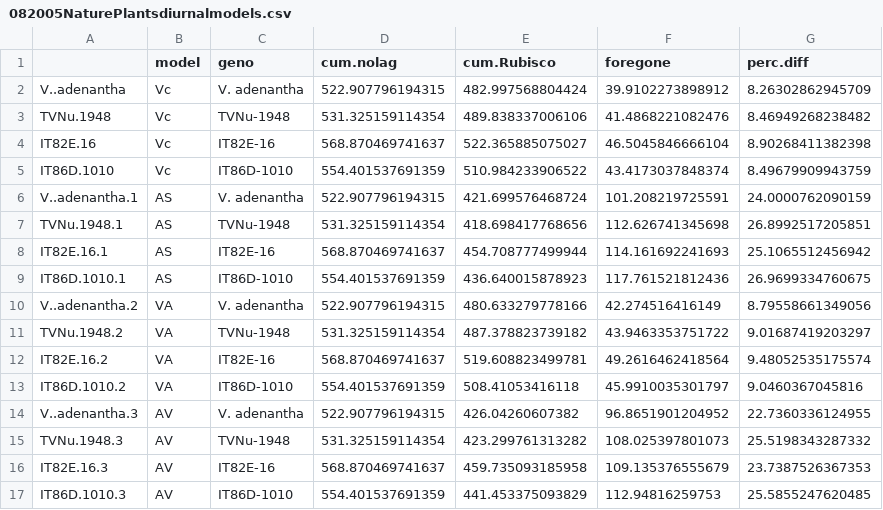
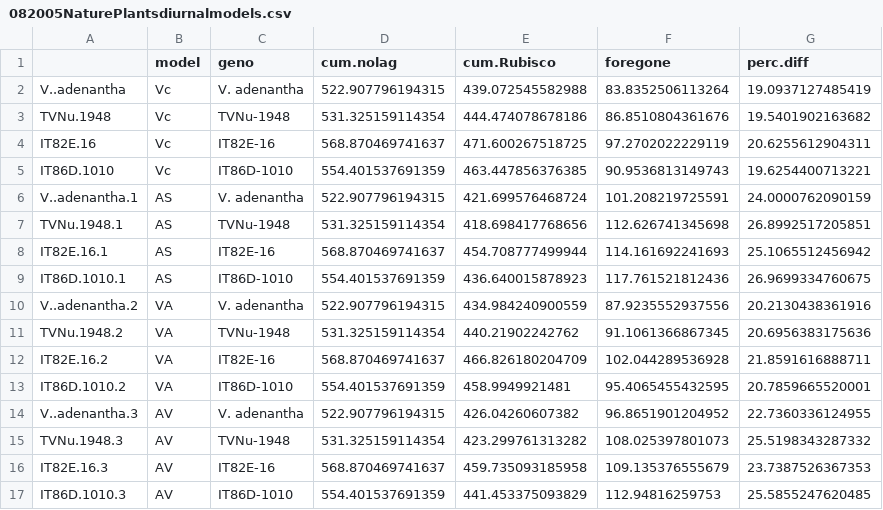
Before and after one commit to smuel-tylor/Fast-Deactivation-of-Rubisco, a CSV file: output/082005NaturePlantsdiurnalmodels.csv, drawn as a sheet.

```diff
--- a/output/082005NaturePlantsdiurnalmodels.csv
+++ b/output/082005NaturePlantsdiurnalmodels.csv
@@ -1,6 +1,6 @@
 "","model","geno","cum.nolag","cum.Rubisco","foregone","perc.diff"
-"V..adenantha","Vc","V. adenantha",522.907796194315,482.997568804424,39.9102273898912,8.26302862945709
-"TVNu.1948","Vc","TVNu-1948",531.325159114354,489.838337006106,41.4868221082476,8.46949268238482
-"IT82E.16","Vc","IT82E-16",568.870469741637,522.365885075027,46.5045846666104,8.90268411382398
-"IT86D.1010","Vc","IT86D-1010",554.401537691359,510.984233906522,43.4173037848374,8.49679909943759
+"V..adenantha","Vc","V. adenantha",522.907796194315,439.072545582988,83.8352506113264,19.0937127485419
+"TVNu.1948","Vc","TVNu-1948",531.325159114354,444.474078678186,86.8510804361676,19.5401902163682
+"IT82E.16","Vc","IT82E-16",568.870469741637,471.600267518725,97.2702022229119,20.6255612904311
+"IT86D.1010","Vc","IT86D-1010",554.401537691359,463.447856376385,90.9536813149743,19.6254400713221
 "V..adenantha.1","AS","V. adenantha",522.907796194315,421.699576468724,101.208219725591,24.0000762090159
@@ -9,6 +9,6 @@
 "IT86D.1010.1","AS","IT86D-1010",554.401537691359,436.640015878923,117.761521812436,26.9699334760675
-"V..adenantha.2","VA","V. adenantha",522.907796194315,480.633279778166,42.274516416149,8.79558661349056
-"TVNu.1948.2","VA","TVNu-1948",531.325159114354,487.378823739182,43.9463353751722,9.01687419203297
-"IT82E.16.2","VA","IT82E-16",568.870469741637,519.608823499781,49.2616462418564,9.48052535175574
-"IT86D.1010.2","VA","IT86D-1010",554.401537691359,508.41053416118,45.9910035301797,9.0460367045816
+"V..adenantha.2","VA","V. adenantha",522.907796194315,434.984240900559,87.9235552937556,20.2130438361916
+"TVNu.1948.2","VA","TVNu-1948",531.325159114354,440.21902242762,91.1061366867345,20.6956383175636
+"IT82E.16.2","VA","IT82E-16",568.870469741637,466.826180204709,102.044289536928,21.8591616888711
+"IT86D.1010.2","VA","IT86D-1010",554.401537691359,458.9949921481,95.4065455432595,20.7859665520001
 "V..adenantha.3","AV","V. adenantha",522.907796194315,426.04260607382,96.8651901204952,22.7360336124955
```
Also changed, not shown: 5 other files.
